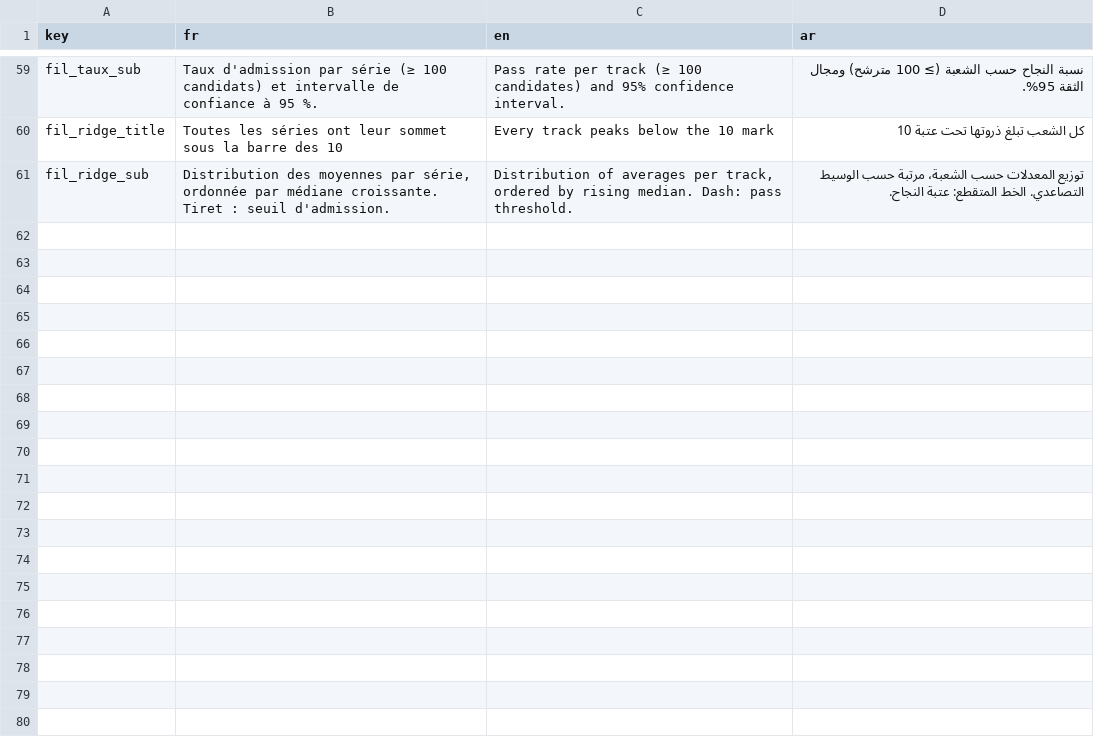
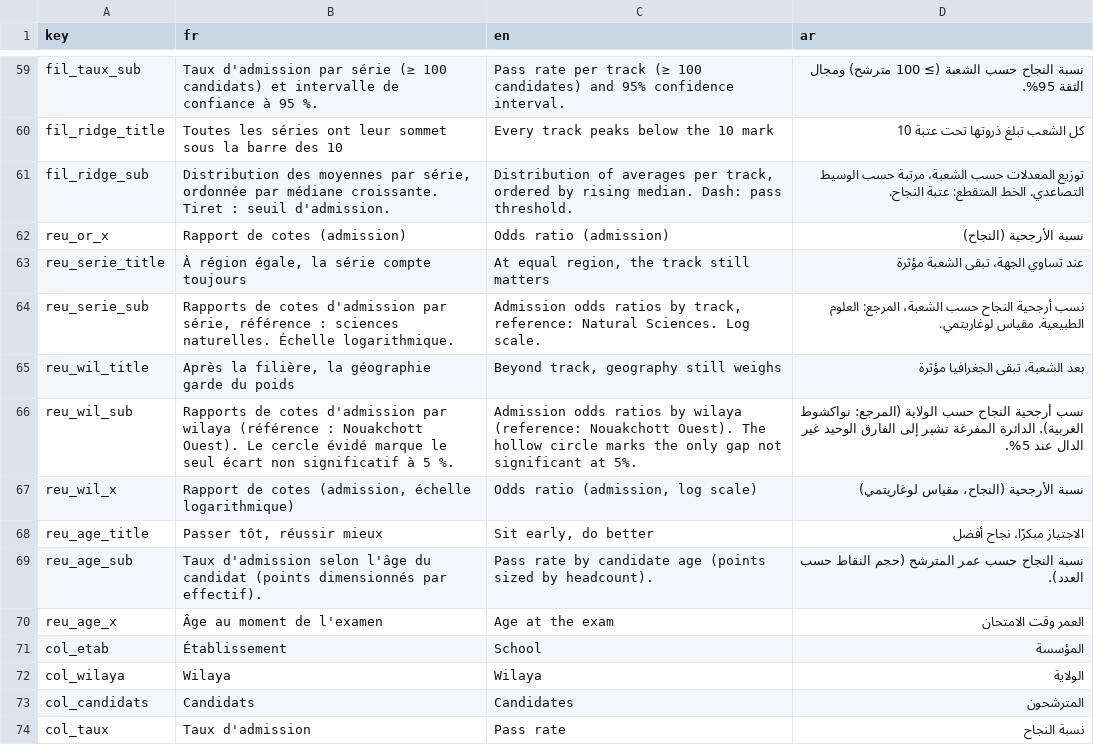
Before and after one commit to mr-bac2026/mr-bac2026.github.io, a CSV file: l10n/l10n.csv, drawn as a sheet; only a part is shown, gaps mark what is left out; the diff covers the shown part only; the diff names each change by its address in the sheet, - before the commit and + after, or states it on an @@ line.

Commit message:
Rollout i18n to reussite (regression) and etablissements (gt tables + funnel)

```diff
--- a/l10n/l10n.csv
+++ b/l10n/l10n.csv
+row 62: reu_or_x | Rapport de cotes (admission) | Odds ratio (admission) | نسبة الأرجحية (النجاح)
+row 63: reu_serie_title | À région égale, la série compte toujours | At equal region, the track still matters | عند تساوي الجهة، تبقى الشعبة مؤثرة
+row 64: reu_serie_sub | Rapports de cotes d'admission par série, référence : sciences naturelles. Échelle logarithmique. | Admission odds ratios by track, reference: Natural Sciences. Log scale. | نسب أرجحية النجاح حسب الشعبة، المرجع: العلوم الطبيعية. مقياس لوغاريتمي.
+row 65: reu_wil_title | Après la filière, la géographie garde du poids | Beyond track, geography still weighs | بعد الشعبة، تبقى الجغرافيا مؤثرة
+row 66: reu_wil_sub | Rapports de cotes d'admission par wilaya (référence : Nouakchott Ouest). Le cercle évidé marque le seul écart non significatif à 5 %. | Admission odds ratios by wilaya (reference: Nouakchott Ouest). The hollow circle marks the only gap not significant at 5%. | نسب أرجحية النجاح حسب الولاية (المرجع: نواكشوط الغربية). الدائرة المفرغة تشير إلى الفارق الوحيد غير الدال عند 5%.
+row 67: reu_wil_x | Rapport de cotes (admission, échelle logarithmique) | Odds ratio (admission, log scale) | نسبة الأرجحية (النجاح، مقياس لوغاريتمي)
+row 68: reu_age_title | Passer tôt, réussir mieux | Sit early, do better | الاجتياز مبكرًا، نجاح أفضل
+row 69: reu_age_sub | Taux d'admission selon l'âge du candidat (points dimensionnés par effectif). | Pass rate by candidate age (points sized by headcount). | نسبة النجاح حسب عمر المترشح (حجم النقاط حسب العدد).
+row 70: reu_age_x | Âge au moment de l'examen | Age at the exam | العمر وقت الامتحان
+row 71: col_etab | Établissement | School | المؤسسة
+row 72: col_wilaya | Wilaya | Wilaya | الولاية
+row 73: col_candidats | Candidats | Candidates | المترشحون
+row 74: col_taux | Taux d'admission | Pass rate | نسبة النجاح
```
Also changed, not shown: 12 added rows elsewhere in this file, 37 other files.
